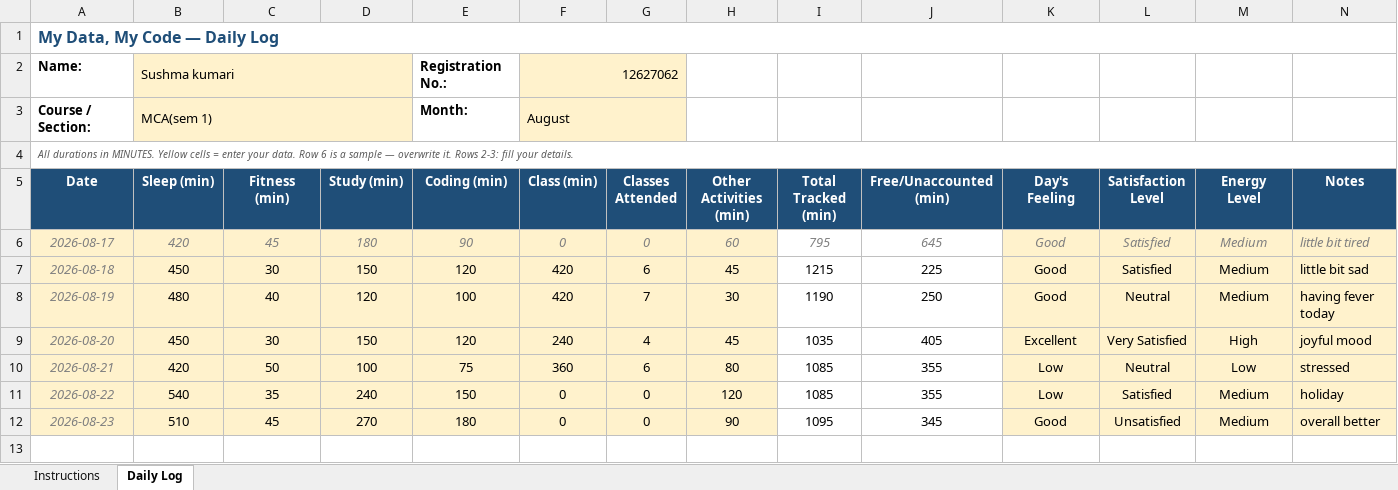
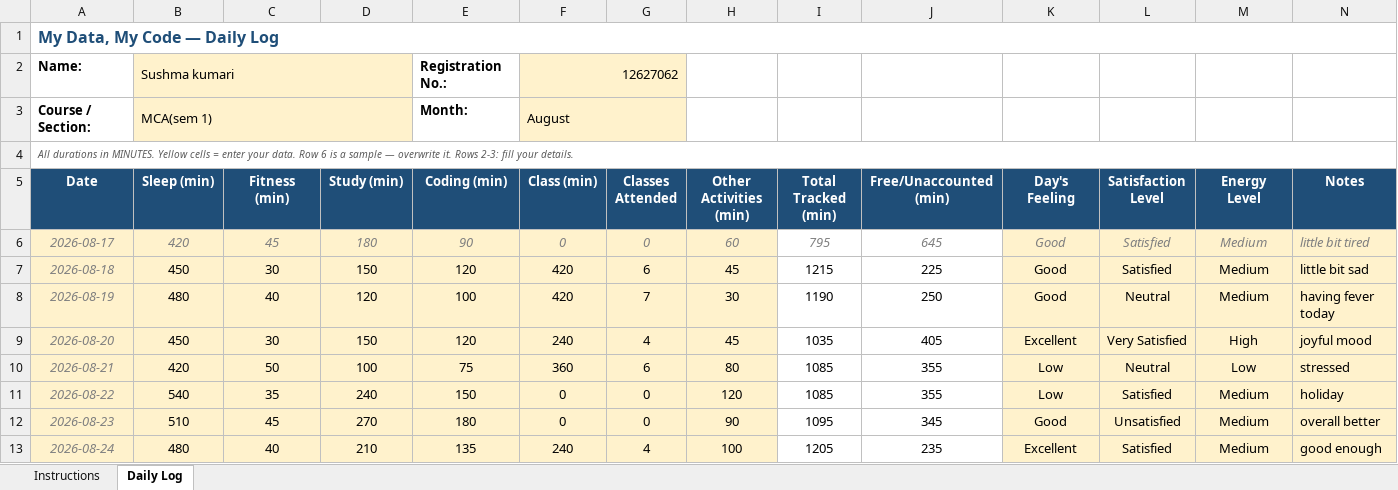
Before and after one commit to sushmabth23-ctrl/CAP-776, an Excel workbook: 12627062.xlsx, sheet Daily Log, drawn as a sheet; values as stored, in another font and other column widths than the file's, no borders; conditional formats not drawn; the diff names each change by its address in the sheet, - before the commit and + after, or states it on an @@ line.

Commit message:
Add files via upload

```diff
--- a/12627062.xlsx (sheet Daily Log)
+++ b/12627062.xlsx (sheet Daily Log)
+row 13: 2026-08-24 | 480 | 40 | 210 | 135 | 240 | 4 | 100 | 1205 | 235 | Excellent | Satisfied | Medium | good enough
```
